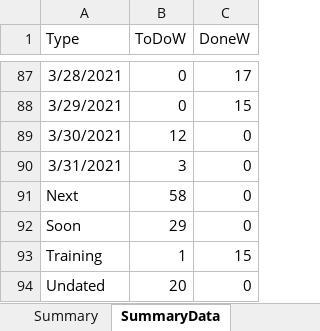
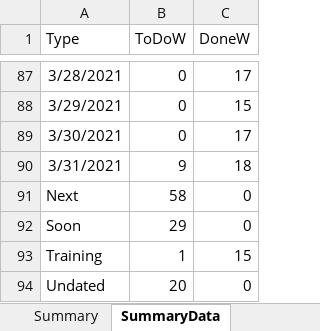
Before and after one commit to vflopez77/Accomplishments, an Excel workbook: AccomplishmentsV5.xlsm, sheet SummaryData, drawn as a sheet; only a part is shown, gaps mark what is left out; values as stored, in another font and other column widths than the file's, no borders; the diff names each change by its address in the sheet, - before the commit and + after, or states it on an @@ line.

```diff
--- a/AccomplishmentsV5.xlsm (sheet SummaryData)
+++ b/AccomplishmentsV5.xlsm (sheet SummaryData)
-B89 (ToDoW): 12
+B89 (ToDoW): 0
-C89 (DoneW): 0
+C89 (DoneW): 17
-B90 (ToDoW): 3
+B90 (ToDoW): 9
-C90 (DoneW): 0
+C90 (DoneW): 18
```
Also changed, not shown: sheet ProcessedData, sheet Summary, sheet RawData, formulas that keep their value, charts or pictures, 2 other files.
